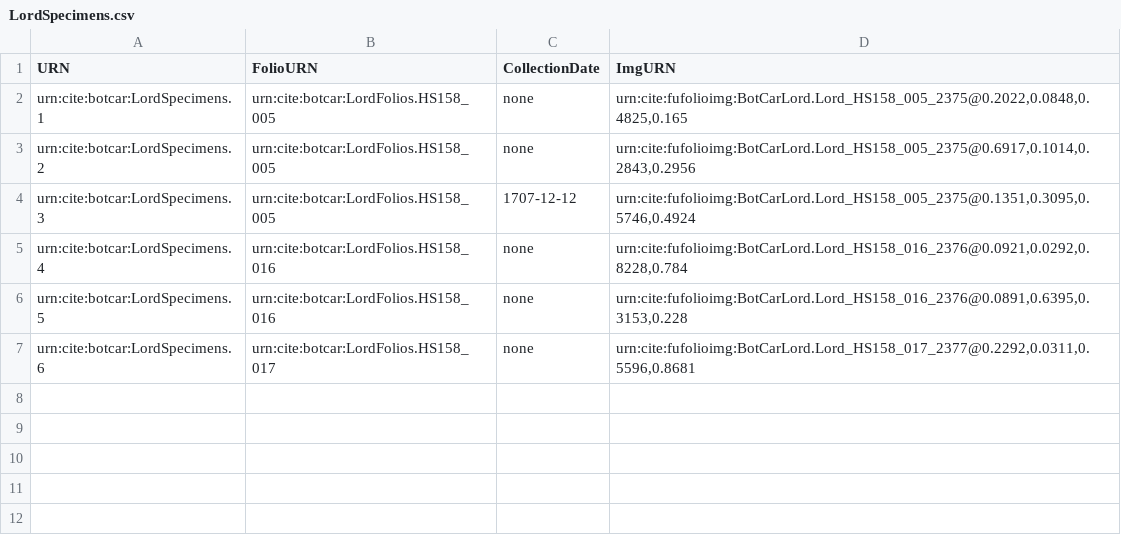
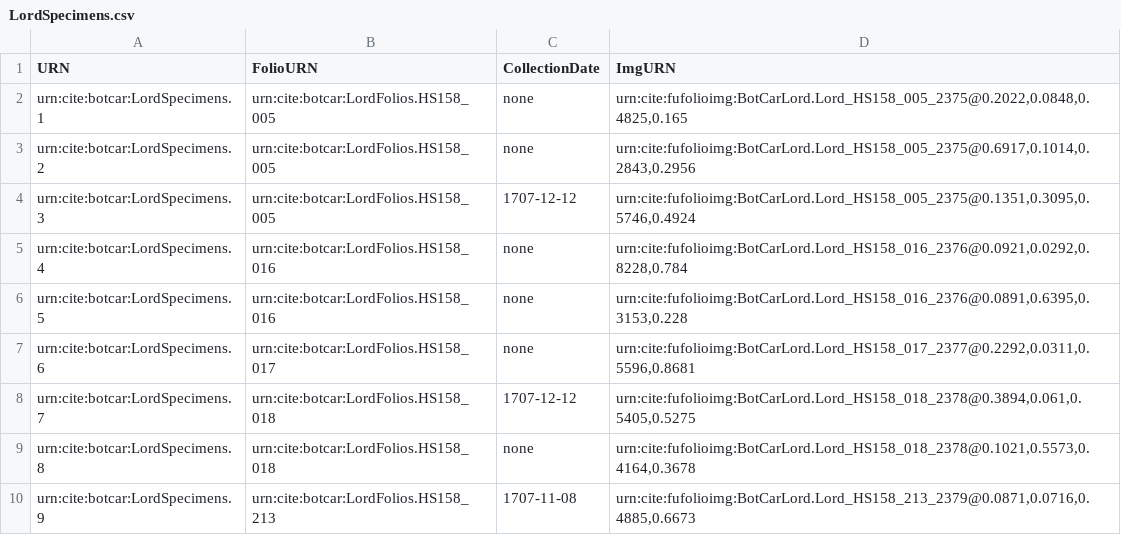
Before and after one commit to botcar/botcar-data, a CSV file: collections/LordSpecimens.csv, drawn as a sheet; the diff names each change by its address in the sheet, - before the commit and + after, or states it on an @@ line.

Commit message:
Update LordSpecimens.csv

```diff
--- a/collections/LordSpecimens.csv
+++ b/collections/LordSpecimens.csv
+row 8: urn:cite:botcar:LordSpecimens.7 | urn:cite:botcar:LordFolios.HS158_018 | 1707-12-12 | urn:cite:fufolioimg:BotCarLord.Lord_HS158_018_2378@0.3894,0.061,0.5405,0.5275
+row 9: urn:cite:botcar:LordSpecimens.8 | urn:cite:botcar:LordFolios.HS158_018 | none | urn:cite:fufolioimg:BotCarLord.Lord_HS158_018_2378@0.1021,0.5573,0.4164,0.3678
+row 10: urn:cite:botcar:LordSpecimens.9 | urn:cite:botcar:LordFolios.HS158_213 | 1707-11-08 | urn:cite:fufolioimg:BotCarLord.Lord_HS158_213_2379@0.0871,0.0716,0.4885,0.6673
```
